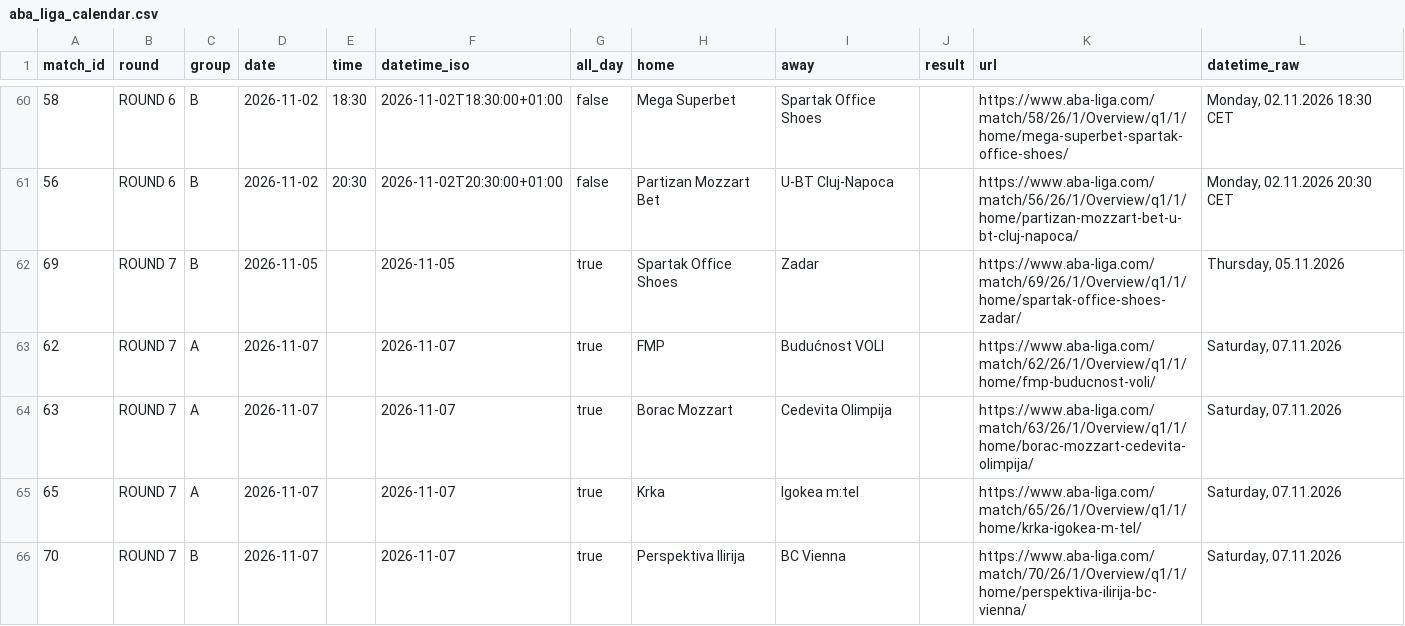
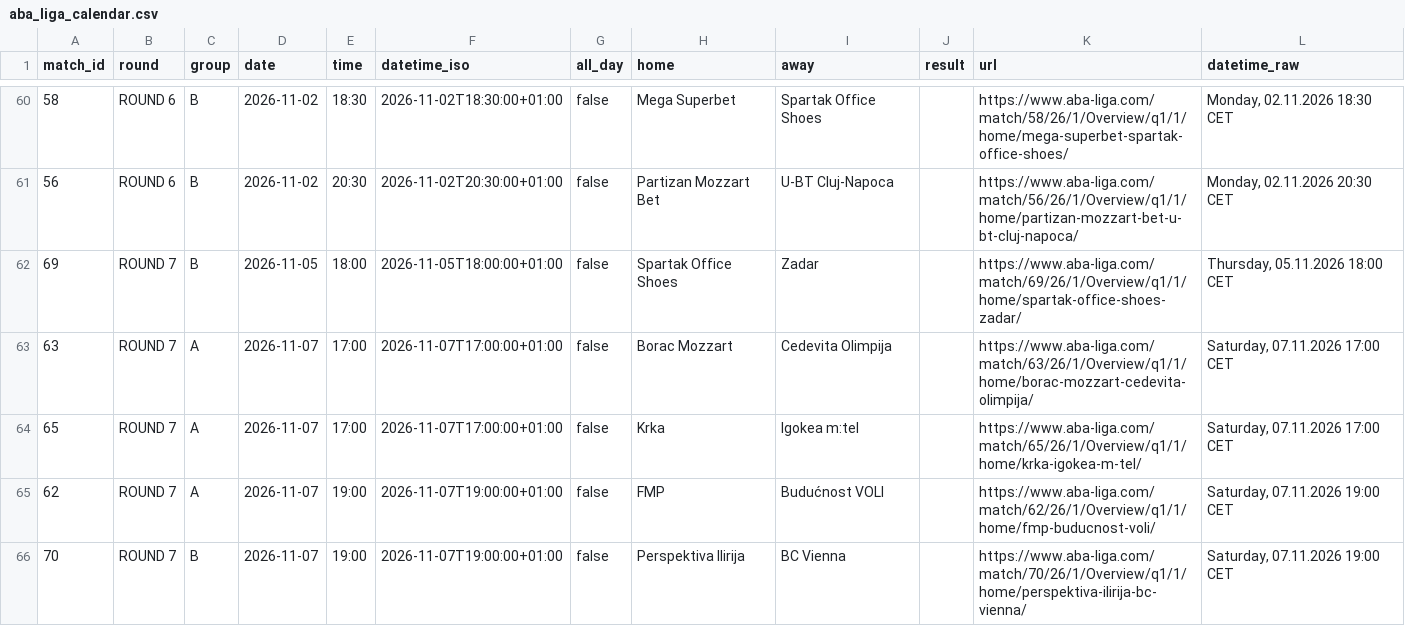
Before and after one commit to timurkulenovic/aba-league-calendar, a CSV file: data/aba_liga_calendar.csv, drawn as a sheet; only a part is shown, gaps mark what is left out; the diff covers the shown part only.

```diff
--- a/data/aba_liga_calendar.csv
+++ b/data/aba_liga_calendar.csv
@@ -61,6 +61,6 @@ match_id,round,group,date,time,datetime_iso,all_day,home,away,result,url,datetim
 56,ROUND 6,B,2026-11-02,20:30,2026-11-02T20:30:00+01:00,false,Partizan Mozzart Bet,U-BT Cluj-Napoca,,https://www.aba-liga.com/match/56/26/1/Overview/q1/1/home/partizan-mozzart-bet-u-bt-cluj-napoca/,"Monday, 02.11.2026 20:30 CET"
-69,ROUND 7,B,2026-11-05,,2026-11-05,true,Spartak Office Shoes,Zadar,,https://www.aba-liga.com/match/69/26/1/Overview/q1/1/home/spartak-office-shoes-zadar/,"Thursday, 05.11.2026"
-62,ROUND 7,A,2026-11-07,,2026-11-07,true,FMP,Budućnost VOLI,,https://www.aba-liga.com/match/62/26/1/Overview/q1/1/home/fmp-buducnost-voli/,"Saturday, 07.11.2026"
-63,ROUND 7,A,2026-11-07,,2026-11-07,true,Borac Mozzart,Cedevita Olimpija,,https://www.aba-liga.com/match/63/26/1/Overview/q1/1/home/borac-mozzart-cedevita-olimpija/,"Saturday, 07.11.2026"
-65,ROUND 7,A,2026-11-07,,2026-11-07,true,Krka,Igokea m:tel,,https://www.aba-liga.com/match/65/26/1/Overview/q1/1/home/krka-igokea-m-tel/,"Saturday, 07.11.2026"
-70,ROUND 7,B,2026-11-07,,2026-11-07,true,Perspektiva Ilirija,BC Vienna,,https://www.aba-liga.com/match/70/26/1/Overview/q1/1/home/perspektiva-ilirija-bc-vienna/,"Saturday, 07.11.2026"
+69,ROUND 7,B,2026-11-05,18:00,2026-11-05T18:00:00+01:00,false,Spartak Office Shoes,Zadar,,https://www.aba-liga.com/match/69/26/1/Overview/q1/1/home/spartak-office-shoes-zadar/,"Thursday, 05.11.2026 18:00 CET"
+63,ROUND 7,A,2026-11-07,17:00,2026-11-07T17:00:00+01:00,false,Borac Mozzart,Cedevita Olimpija,,https://www.aba-liga.com/match/63/26/1/Overview/q1/1/home/borac-mozzart-cedevita-olimpija/,"Saturday, 07.11.2026 17:00 CET"
+65,ROUND 7,A,2026-11-07,17:00,2026-11-07T17:00:00+01:00,false,Krka,Igokea m:tel,,https://www.aba-liga.com/match/65/26/1/Overview/q1/1/home/krka-igokea-m-tel/,"Saturday, 07.11.2026 17:00 CET"
+62,ROUND 7,A,2026-11-07,19:00,2026-11-07T19:00:00+01:00,false,FMP,Budućnost VOLI,,https://www.aba-liga.com/match/62/26/1/Overview/q1/1/home/fmp-buducnost-voli/,"Saturday, 07.11.2026 19:00 CET"
+70,ROUND 7,B,2026-11-07,19:00,2026-11-07T19:00:00+01:00,false,Perspektiva Ilirija,BC Vienna,,https://www.aba-liga.com/match/70/26/1/Overview/q1/1/home/perspektiva-ilirija-bc-vienna/,"Saturday, 07.11.2026 19:00 CET"
```
Also changed, not shown: 1 added row, 1 removed row and 17 edited cells elsewhere in this file, 22 other files.
